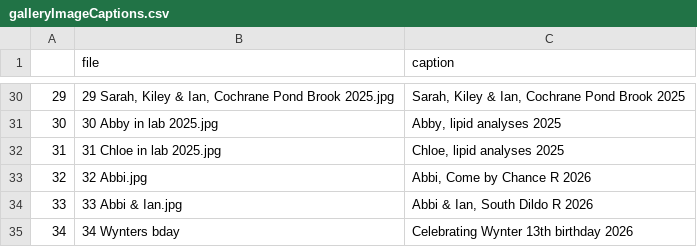
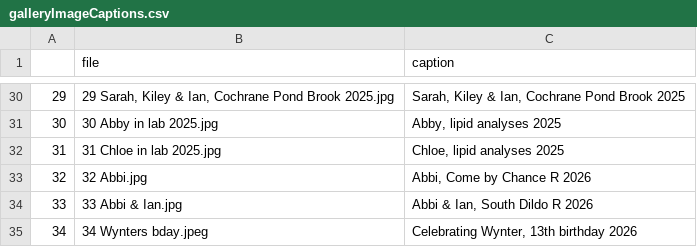
Before and after one commit to FishEcoEvoLab/fishecoevolab.github.io, a CSV file: galleryImageCaptions.csv, drawn as a sheet; only a part is shown, gaps mark what is left out.

```diff
--- a/galleryImageCaptions.csv
+++ b/galleryImageCaptions.csv
@@ -34,2 +34,2 @@
 33,33 Abbi & Ian.jpg," Abbi & Ian, South Dildo R 2026"
-34,34 Wynters bday,Celebrating Wynter 13th birthday 2026
+34,34 Wynters bday.jpeg,"Celebrating Wynter, 13th birthday 2026"
```
Also changed, not shown: 2 other files.
